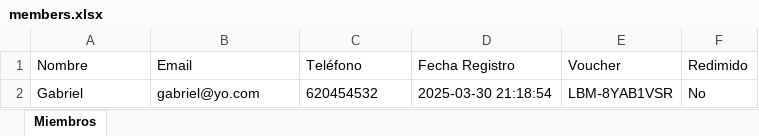
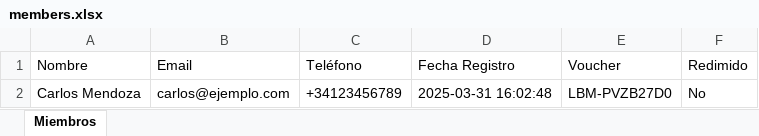
Before and after one commit to gabrielpierobon/cursoiat, an Excel workbook: src/webhook-labuena-mesa/data/members.xlsx, sheet Miembros, drawn as a sheet; values as stored, in another font and other column widths than the file's, no borders; removed rows and columns are numbered as before the commit, all else as after; the diff names each change by its address in the sheet, - before the commit and + after, or states it on an @@ line.

Commit message:
added test for webhook

```diff
--- a/src/webhook-labuena-mesa/data/members.xlsx (sheet Miembros)
+++ b/src/webhook-labuena-mesa/data/members.xlsx (sheet Miembros)
-row 2: Gabriel | gabriel@yo.com | 620454532 | 2025-03-30 21:18:54 | LBM-8YAB1VSR | No
+row 2: Carlos Mendoza | carlos@ejemplo.com | +34123456789 | 2025-03-31 16:02:48 | LBM-PVZB27D0 | No
```
Also changed, not shown: 1 other file.
